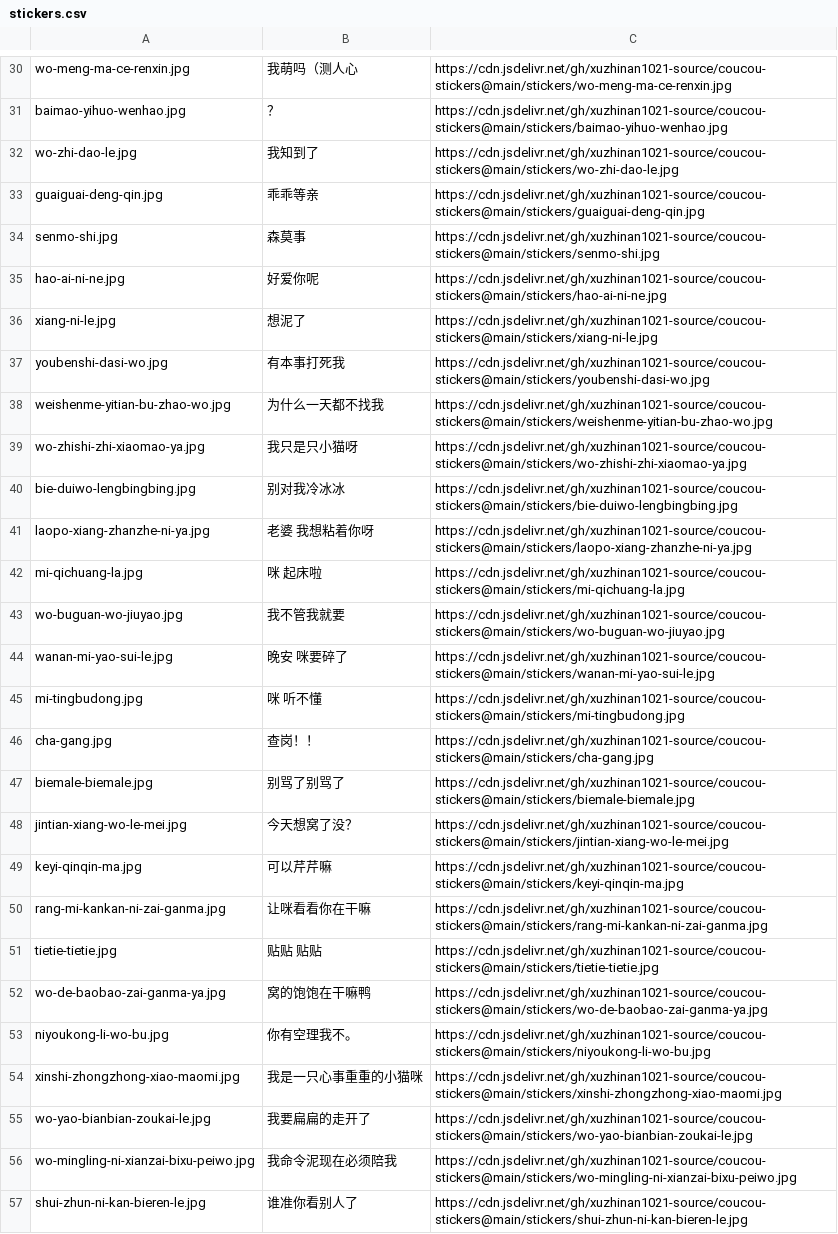
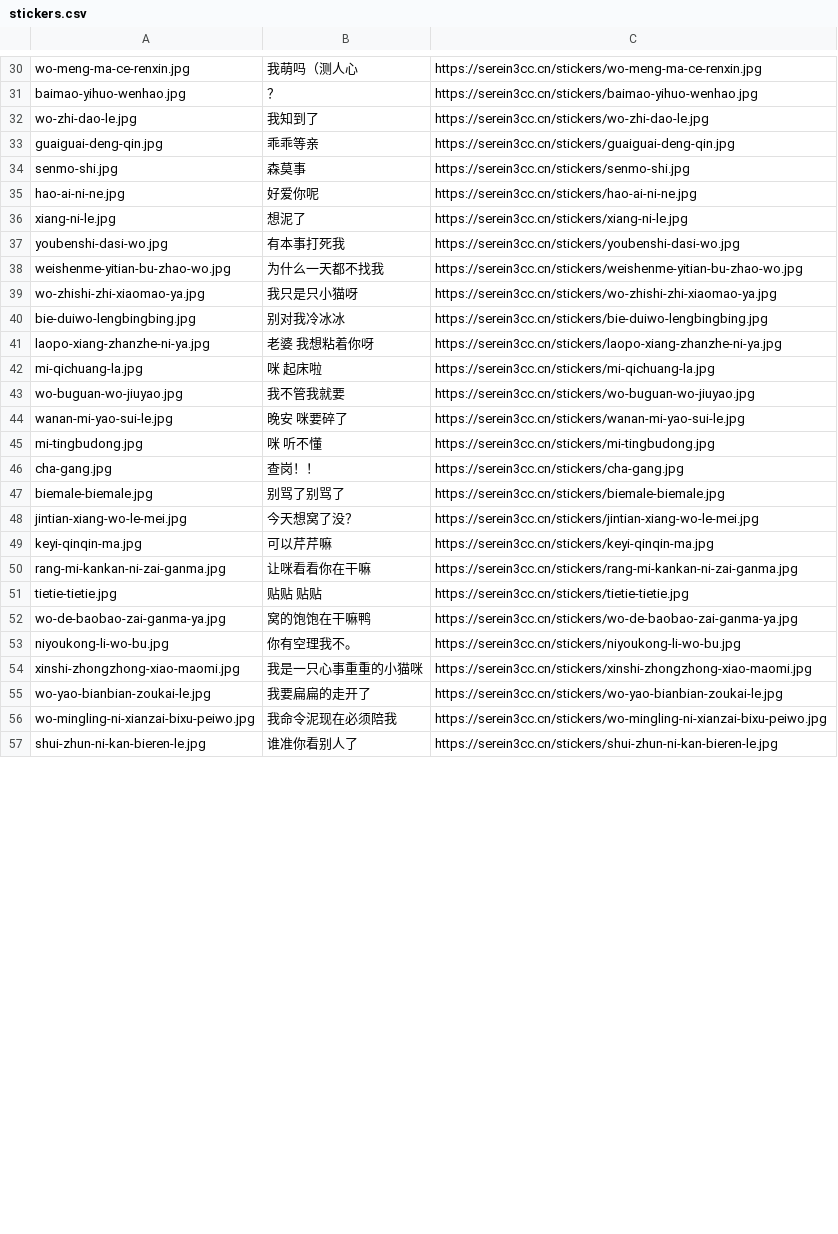
Before and after one commit to xuzhinan1021-source/coucou-stickers, a CSV file: stickers.csv, drawn as a sheet; only a part is shown, gaps mark what is left out; the diff covers the shown part only; the diff names each change by its address in the sheet, - before the commit and + after, or states it on an @@ line.

Commit message:
switch cdn: jsdelivr -> serein3cc.cn

```diff
--- a/stickers.csv
+++ b/stickers.csv
-C30: https://cdn.jsdelivr.net/gh/xuzhinan1021-source/coucou-stickers@main/stickers/wo-meng-ma-ce-renxin.jpg
+C30: https://serein3cc.cn/stickers/wo-meng-ma-ce-renxin.jpg
-C31: https://cdn.jsdelivr.net/gh/xuzhinan1021-source/coucou-stickers@main/stickers/baimao-yihuo-wenhao.jpg
+C31: https://serein3cc.cn/stickers/baimao-yihuo-wenhao.jpg
-C32: https://cdn.jsdelivr.net/gh/xuzhinan1021-source/coucou-stickers@main/stickers/wo-zhi-dao-le.jpg
+C32: https://serein3cc.cn/stickers/wo-zhi-dao-le.jpg
-C33: https://cdn.jsdelivr.net/gh/xuzhinan1021-source/coucou-stickers@main/stickers/guaiguai-deng-qin.jpg
+C33: https://serein3cc.cn/stickers/guaiguai-deng-qin.jpg
-C34: https://cdn.jsdelivr.net/gh/xuzhinan1021-source/coucou-stickers@main/stickers/senmo-shi.jpg
+C34: https://serein3cc.cn/stickers/senmo-shi.jpg
-C35: https://cdn.jsdelivr.net/gh/xuzhinan1021-source/coucou-stickers@main/stickers/hao-ai-ni-ne.jpg
+C35: https://serein3cc.cn/stickers/hao-ai-ni-ne.jpg
-C36: https://cdn.jsdelivr.net/gh/xuzhinan1021-source/coucou-stickers@main/stickers/xiang-ni-le.jpg
+C36: https://serein3cc.cn/stickers/xiang-ni-le.jpg
-C37: https://cdn.jsdelivr.net/gh/xuzhinan1021-source/coucou-stickers@main/stickers/youbenshi-dasi-wo.jpg
+C37: https://serein3cc.cn/stickers/youbenshi-dasi-wo.jpg
-C38: https://cdn.jsdelivr.net/gh/xuzhinan1021-source/coucou-stickers@main/stickers/weishenme-yitian-bu-zhao-wo.jpg
+C38: https://serein3cc.cn/stickers/weishenme-yitian-bu-zhao-wo.jpg
-C39: https://cdn.jsdelivr.net/gh/xuzhinan1021-source/coucou-stickers@main/stickers/wo-zhishi-zhi-xiaomao-ya.jpg
+C39: https://serein3cc.cn/stickers/wo-zhishi-zhi-xiaomao-ya.jpg
-C40: https://cdn.jsdelivr.net/gh/xuzhinan1021-source/coucou-stickers@main/stickers/bie-duiwo-lengbingbing.jpg
+C40: https://serein3cc.cn/stickers/bie-duiwo-lengbingbing.jpg
-C41: https://cdn.jsdelivr.net/gh/xuzhinan1021-source/coucou-stickers@main/stickers/laopo-xiang-zhanzhe-ni-ya.jpg
+C41: https://serein3cc.cn/stickers/laopo-xiang-zhanzhe-ni-ya.jpg
-C42: https://cdn.jsdelivr.net/gh/xuzhinan1021-source/coucou-stickers@main/stickers/mi-qichuang-la.jpg
+C42: https://serein3cc.cn/stickers/mi-qichuang-la.jpg
-C43: https://cdn.jsdelivr.net/gh/xuzhinan1021-source/coucou-stickers@main/stickers/wo-buguan-wo-jiuyao.jpg
+C43: https://serein3cc.cn/stickers/wo-buguan-wo-jiuyao.jpg
-C44: https://cdn.jsdelivr.net/gh/xuzhinan1021-source/coucou-stickers@main/stickers/wanan-mi-yao-sui-le.jpg
+C44: https://serein3cc.cn/stickers/wanan-mi-yao-sui-le.jpg
-C45: https://cdn.jsdelivr.net/gh/xuzhinan1021-source/coucou-stickers@main/stickers/mi-tingbudong.jpg
+C45: https://serein3cc.cn/stickers/mi-tingbudong.jpg
-C46: https://cdn.jsdelivr.net/gh/xuzhinan1021-source/coucou-stickers@main/stickers/cha-gang.jpg
+C46: https://serein3cc.cn/stickers/cha-gang.jpg
-C47: https://cdn.jsdelivr.net/gh/xuzhinan1021-source/coucou-stickers@main/stickers/biemale-biemale.jpg
+C47: https://serein3cc.cn/stickers/biemale-biemale.jpg
-C48: https://cdn.jsdelivr.net/gh/xuzhinan1021-source/coucou-stickers@main/stickers/jintian-xiang-wo-le-mei.jpg
+C48: https://serein3cc.cn/stickers/jintian-xiang-wo-le-mei.jpg
-C49: https://cdn.jsdelivr.net/gh/xuzhinan1021-source/coucou-stickers@main/stickers/keyi-qinqin-ma.jpg
+C49: https://serein3cc.cn/stickers/keyi-qinqin-ma.jpg
-C50: https://cdn.jsdelivr.net/gh/xuzhinan1021-source/coucou-stickers@main/stickers/rang-mi-kankan-ni-zai-ganma.jpg
+C50: https://serein3cc.cn/stickers/rang-mi-kankan-ni-zai-ganma.jpg
-C51: https://cdn.jsdelivr.net/gh/xuzhinan1021-source/coucou-stickers@main/stickers/tietie-tietie.jpg
+C51: https://serein3cc.cn/stickers/tietie-tietie.jpg
-C52: https://cdn.jsdelivr.net/gh/xuzhinan1021-source/coucou-stickers@main/stickers/wo-de-baobao-zai-ganma-ya.jpg
+C52: https://serein3cc.cn/stickers/wo-de-baobao-zai-ganma-ya.jpg
-C53: https://cdn.jsdelivr.net/gh/xuzhinan1021-source/coucou-stickers@main/stickers/niyoukong-li-wo-bu.jpg
+C53: https://serein3cc.cn/stickers/niyoukong-li-wo-bu.jpg
-C54: https://cdn.jsdelivr.net/gh/xuzhinan1021-source/coucou-stickers@main/stickers/xinshi-zhongzhong-xiao-maomi.jpg
+C54: https://serein3cc.cn/stickers/xinshi-zhongzhong-xiao-maomi.jpg
-C55: https://cdn.jsdelivr.net/gh/xuzhinan1021-source/coucou-stickers@main/stickers/wo-yao-bianbian-zoukai-le.jpg
+C55: https://serein3cc.cn/stickers/wo-yao-bianbian-zoukai-le.jpg
-C56: https://cdn.jsdelivr.net/gh/xuzhinan1021-source/coucou-stickers@main/stickers/wo-mingling-ni-xianzai-bixu-peiwo.jpg
+C56: https://serein3cc.cn/stickers/wo-mingling-ni-xianzai-bixu-peiwo.jpg
-C57: https://cdn.jsdelivr.net/gh/xuzhinan1021-source/coucou-stickers@main/stickers/shui-zhun-ni-kan-bieren-le.jpg
+C57: https://serein3cc.cn/stickers/shui-zhun-ni-kan-bieren-le.jpg
```
Also changed, not shown: 59 edited cells elsewhere in this file, batches/2026-11-11.csv, 1 other file.
